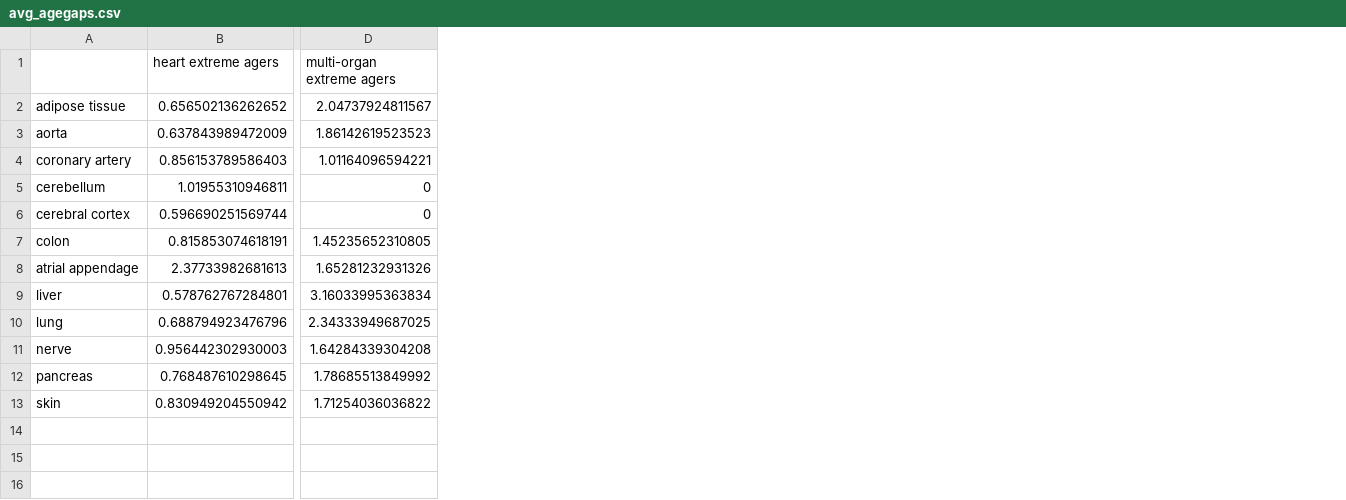
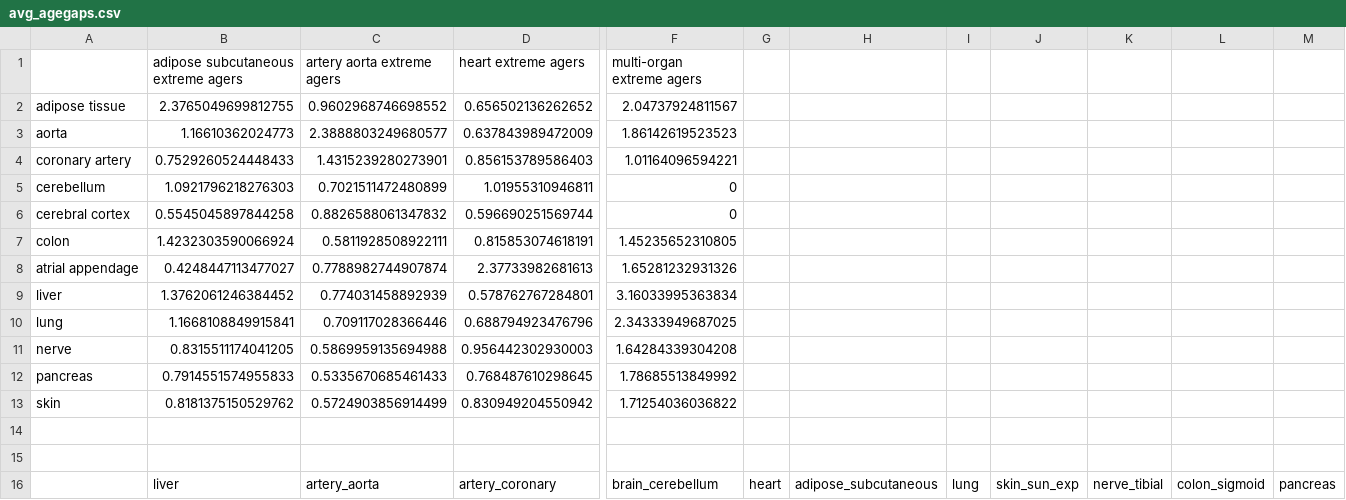
Before and after one commit to MubasshiraMusarrat/Orange, a CSV file: extreme_agers_antomogram/avg_agegaps.csv, drawn as a sheet; only a part is shown, gaps mark what is left out; rows hold the shown columns only; the diff names each change by its address in the sheet, - before the commit and + after, or states it on an @@ line.

```diff
--- a/extreme_agers_antomogram/avg_agegaps.csv
+++ b/extreme_agers_antomogram/avg_agegaps.csv
+column B, rows 1-13: adipose subcutaneous extreme agers | 2.3765049699812755 | 1.16610362024773 | 0.7529260524448433 | 1.0921796218276303 | 0.5545045897844258 | 1.4232303590066924 | 0.4248447113477027 | 1.3762061246384452 | 1.1668108849915841 | 0.8315511174041205 | 0.7914551574955833 | 0.8181375150529762
+column C (artery aorta extreme agers), rows 2-13: 0.9602968746698552 | 2.3888803249680577 | 1.4315239280273901 | 0.7021511472480899 | 0.8826588061347832 | 0.5811928508922111 | 0.7788982744907874 | 0.774031458892939 | 0.709117028366446 | 0.5869959135694988 | 0.5335670685461433 | 0.5724903856914499
+column G, empty
+column H, empty
+column I, empty
+column J, empty
+column K, empty
+column L, empty
+column M, empty
+row 14: (empty)
+row 15: (empty)
+row 16:  | liver | artery_aorta | artery_coronary | brain_cerebellum | heart | adipose_subcutaneous | lung | skin_sun_exp | nerve_tibial | colon_sigmoid | pancreas
```
Also changed, not shown: 6 other files.
